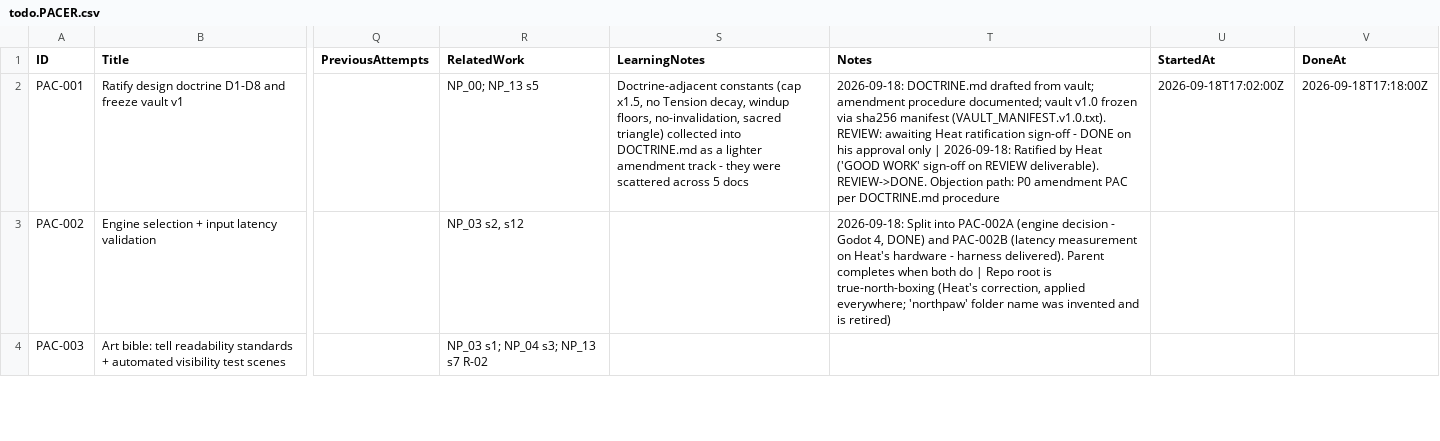
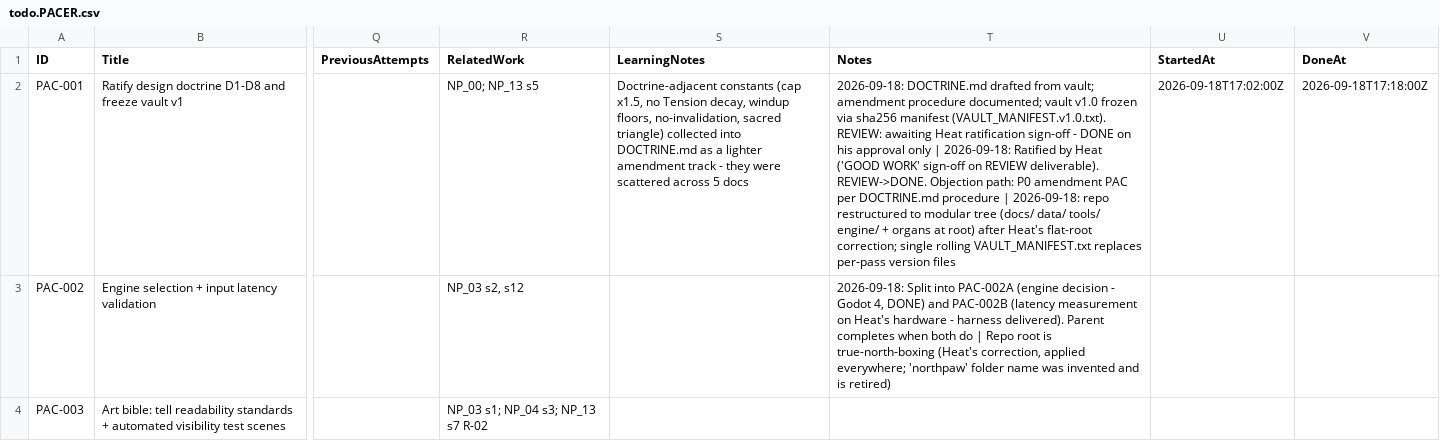
Before and after one commit to deadcoast/true-north-boxing, a CSV file: todo.PACER.csv, drawn as a sheet; only a part is shown, gaps mark what is left out; the diff names each change by its address in the sheet, - before the commit and + after, or states it on an @@ line.

Commit message:
feat: Initialize Northpaw Latency Harness project
- Added main scene and script files for latency harness.
- Created project configuration for Godot 4.3+.
- Updated overlord.PACER.csv with new file paths and metadata.
- Introduced tools for PACER validation and view generation.
- Added true-north-boxing package for boxing mechanics.
- Restructured todo.PACER.csv to reflect recent changes and modular organization.

```diff
--- a/todo.PACER.csv
+++ b/todo.PACER.csv
-T2 (Notes): …DOCTRINE.md procedure
+T2 (Notes): …DOCTRINE.md procedure | 2026-09-18: repo restructured to modular tree (docs/ data/ tools/ engine/ + organs at root) after Heat's flat-root correction; single rolling VAULT_MANIFEST.txt replaces per-pass version files
```
Also changed, not shown: overlord.PACER.csv, 15 other files.
